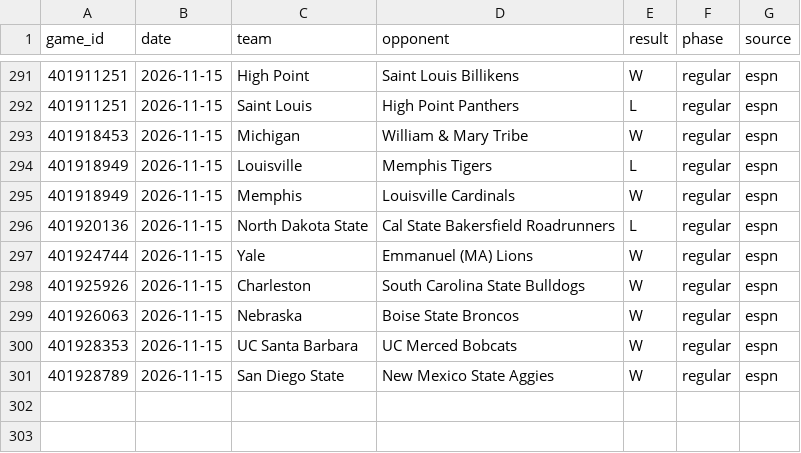
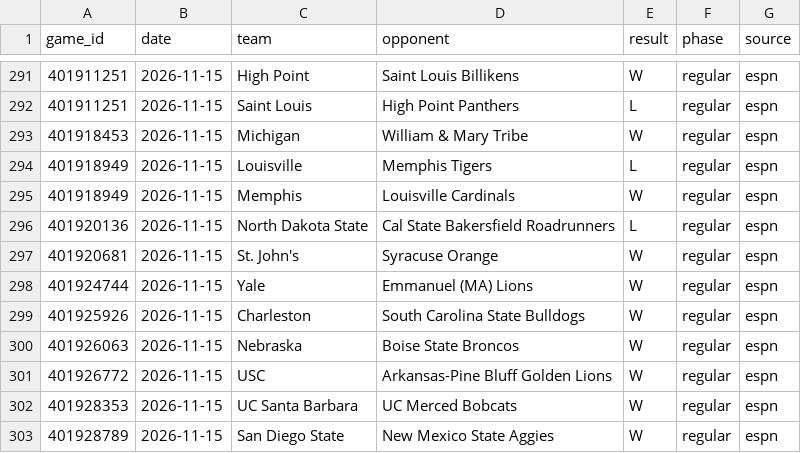
Before and after one commit to tmassa1/cbb-draft-league, a CSV file: data/games_live.csv, drawn as a sheet; only a part is shown, gaps mark what is left out.

```diff
--- a/data/games_live.csv
+++ b/data/games_live.csv
@@ -296,2 +296,3 @@ game_id,date,team,opponent,result,phase,source
 401920136,2026-11-15,North Dakota State,Cal State Bakersfield Roadrunners,L,regular,espn
+401920681,2026-11-15,St. John's,Syracuse Orange,W,regular,espn
 401924744,2026-11-15,Yale,Emmanuel (MA) Lions,W,regular,espn
@@ -299,2 +300,3 @@ game_id,date,team,opponent,result,phase,source
 401926063,2026-11-15,Nebraska,Boise State Broncos,W,regular,espn
+401926772,2026-11-15,USC,Arkansas-Pine Bluff Golden Lions,W,regular,espn
 401928353,2026-11-15,UC Santa Barbara,UC Merced Bobcats,W,regular,espn
```
Also changed, not shown: data/upcoming_games.csv.
